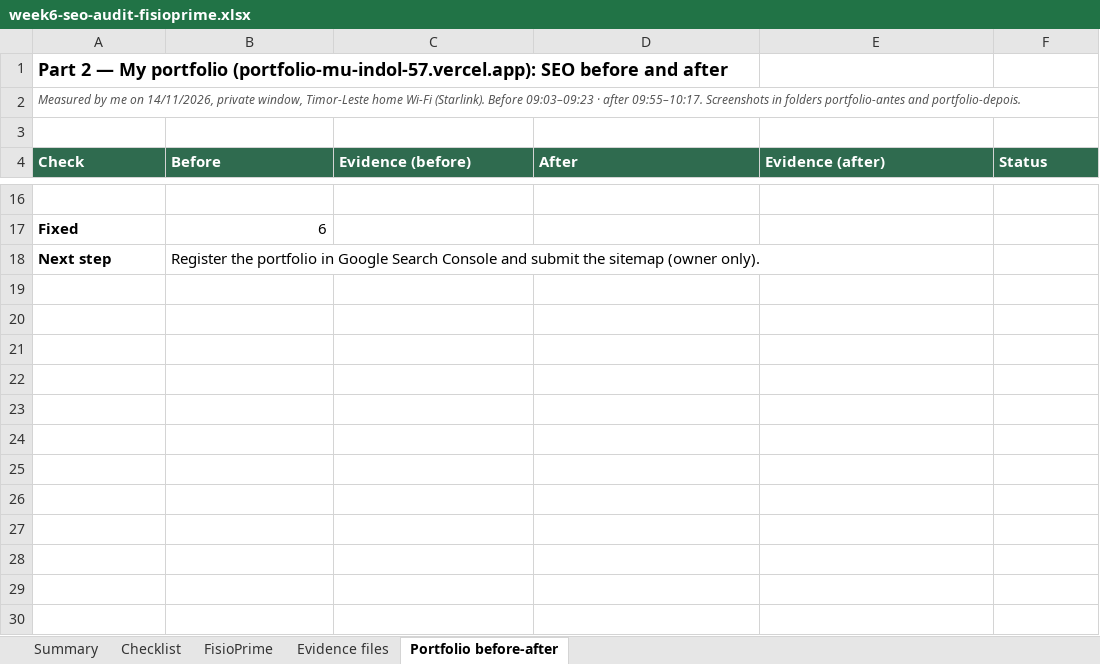
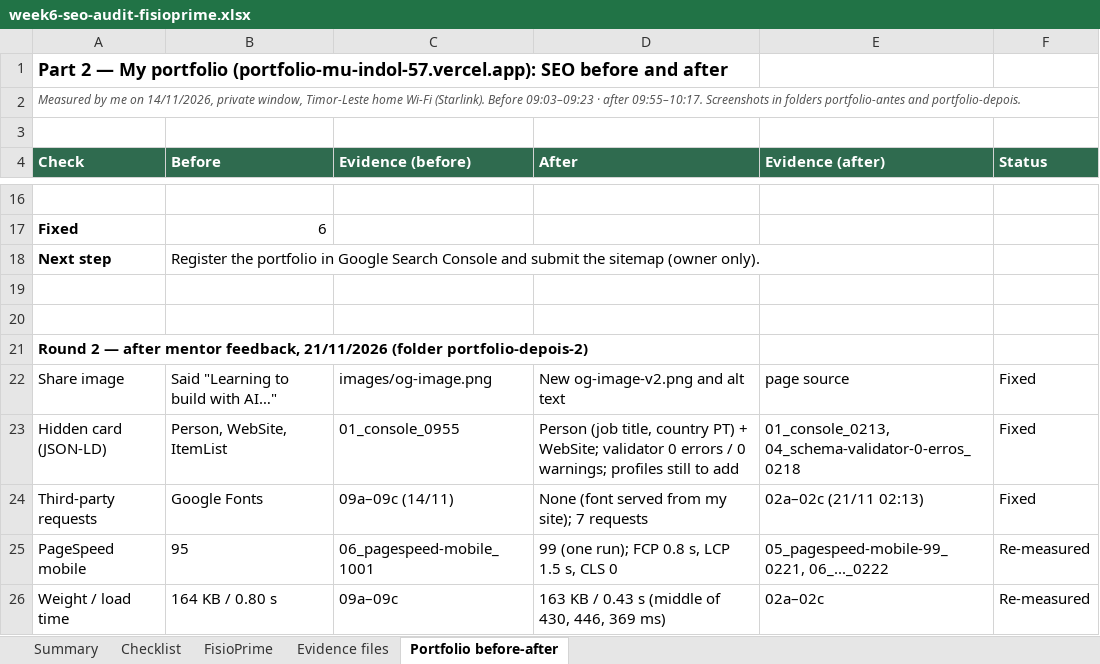
Before and after one commit to ruipcarmo/portfolio, an Excel workbook: semana-6/week6-seo-audit-fisioprime.xlsx, sheet Portfolio before-after, drawn as a sheet; only a part is shown, gaps mark what is left out; values as stored, in another font and other column widths than the file's, no borders; the diff names each change by its address in the sheet, - before the commit and + after, or states it on an @@ line.

```diff
--- a/semana-6/week6-seo-audit-fisioprime.xlsx (sheet Portfolio before-after)
+++ b/semana-6/week6-seo-audit-fisioprime.xlsx (sheet Portfolio before-after)
+row 19: (empty)
+row 20: (empty)
+row 21: Round 2 — after mentor feedback, 21/11/2026 (folder portfolio-depois-2)
+row 22: Share image | Said "Learning to build with AI…" | images/og-image.png | New og-image-v2.png and alt text | page source | Fixed
+row 23: Hidden card (JSON-LD) | Person, WebSite, ItemList | 01_console_0955 | Person (job title, country PT) + WebSite; validator 0 errors / 0 warnings; profiles still to add | 01_console_0213, 04_schema-validator-0-erros_0218 | Fixed
+row 24: Third-party requests | Google Fonts | 09a–09c (14/11) | None (font served from my site); 7 requests | 02a–02c (21/11 02:13) | Fixed
+row 25: PageSpeed mobile | 95 | 06_pagespeed-mobile_1001 | 99 (one run); FCP 0.8 s, LCP 1.5 s, CLS 0 | 05_pagespeed-mobile-99_0221, 06_..._0222 | Re-measured
+row 26: Weight / load time | 164 KB / 0.80 s | 09a–09c | 163 KB / 0.43 s (middle of 430, 446, 369 ms) | 02a–02c | Re-measured
```
Also changed, not shown: 3 other files.
